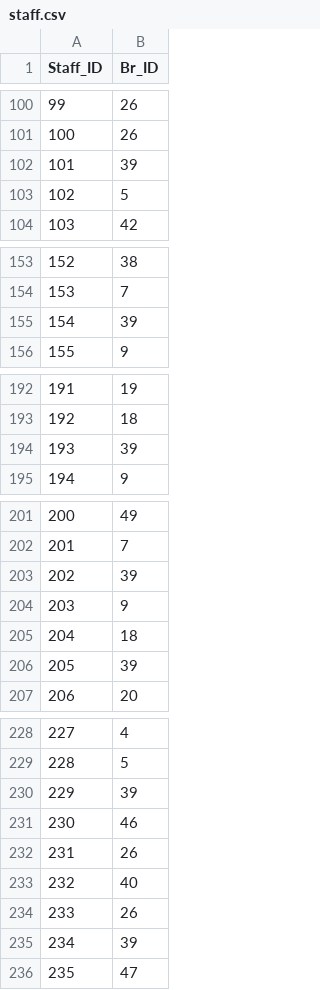
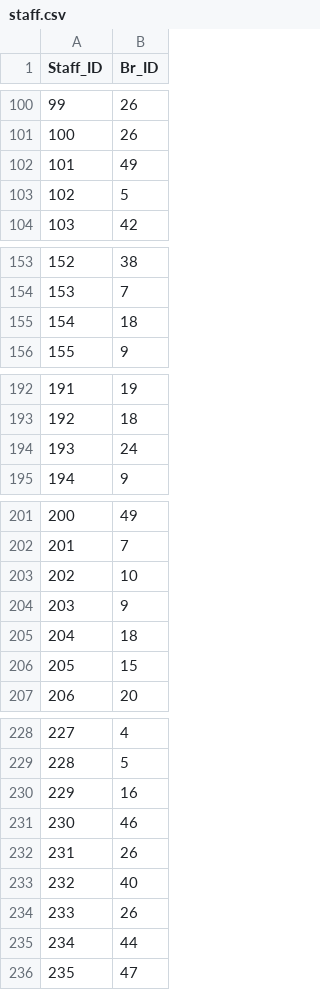
Before and after one commit to Stephenkkt/Python, a CSV file: staff.csv, drawn as a sheet; only a part is shown, gaps mark what is left out; the diff covers the shown part only.

Commit message:
Update staff.csv

```diff
--- a/staff.csv
+++ b/staff.csv
@@ -101,3 +101,3 @@ Staff_ID,Br_ID
 100,26
-101,39
+101,49
 102,5
@@ -154,3 +154,3 @@ Staff_ID,Br_ID
 153,7
-154,39
+154,18
 155,9
@@ -193,3 +193,3 @@ Staff_ID,Br_ID
 192,18
-193,39
+193,24
 194,9
@@ -202,6 +202,6 @@ Staff_ID,Br_ID
 201,7
-202,39
+202,10
 203,9
 204,18
-205,39
+205,15
 206,20
@@ -229,3 +229,3 @@ Staff_ID,Br_ID
 228,5
-229,39
+229,16
 230,46
@@ -234,3 +234,3 @@ Staff_ID,Br_ID
 233,26
-234,39
+234,44
 235,47
```
Also changed, not shown: 5 edited cells elsewhere in this file.
